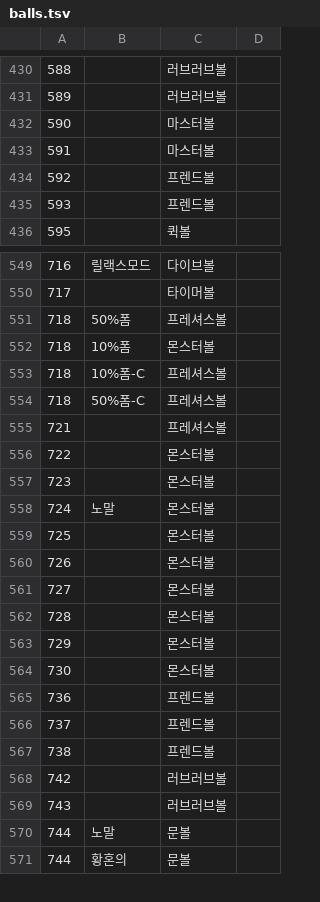
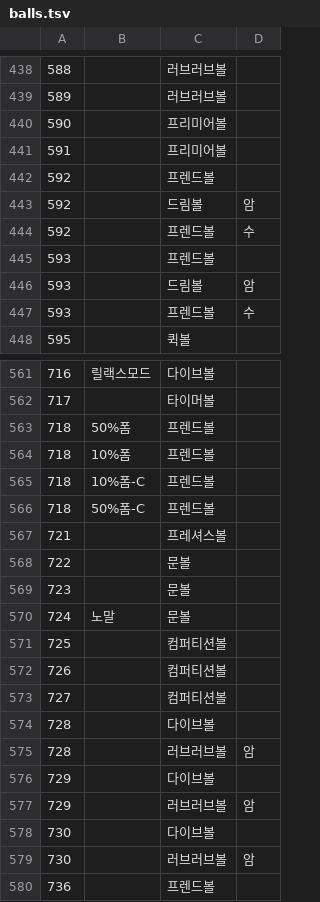
Before and after one commit to Lerisia/dexforge, a TSV file: src/AlolaDexMaker.Core/Data/sword/balls.tsv, drawn as a sheet; only a part is shown, gaps mark what is left out; the shorter side is filled out with more unchanged rows; the diff covers the shown part only.

Commit message:
feat(sword): the owner's ball choices for every family, both sexes of five species, shiny fossils and Regis, Shield's legendaries traded from a Shield of the same name
The ball table now covers all 356 Galar families (ball by sex for the Ralts, Mimikyu and Oricorio lines), the five species whose
sexes look different get one of each (760 in all), the shiny search no longer gives up after fifty tries, eggs are probed with
the gender, nature and form they need, and Solgaleo is Sword's own Dynamax Adventure catch. SexBalls carries the sex-split
balls for the Alola template too.

```diff
--- a/src/AlolaDexMaker.Core/Data/sword/balls.tsv
+++ b/src/AlolaDexMaker.Core/Data/sword/balls.tsv
@@ -431,6 +439,10 @@
 589		러브러브볼
-590		마스터볼
-591		마스터볼
+590		프리미어볼
+591		프리미어볼
 592		프렌드볼
+592		드림볼	암
+592		프렌드볼	수
 593		프렌드볼
+593		드림볼	암
+593		프렌드볼	수
 595		퀵볼
@@ -550,16 +562,19 @@
 717		타이머볼
-718	50%폼	프레셔스볼
-718	10%폼	몬스터볼
-718	10%폼-C	프레셔스볼
-718	50%폼-C	프레셔스볼
+718	50%폼	프렌드볼
+718	10%폼	프렌드볼
+718	10%폼-C	프렌드볼
+718	50%폼-C	프렌드볼
 721		프레셔스볼
-722		몬스터볼
-723		몬스터볼
-724	노말	몬스터볼
-725		몬스터볼
-726		몬스터볼
-727		몬스터볼
-728		몬스터볼
-729		몬스터볼
-730		몬스터볼
+722		문볼
+723		문볼
+724	노말	문볼
+725		컴퍼티션볼
+726		컴퍼티션볼
+727		컴퍼티션볼
+728		다이브볼
+728		러브러브볼	암
+729		다이브볼
+729		러브러브볼	암
+730		다이브볼
+730		러브러브볼	암
 736		프렌드볼
```
Also changed, not shown: 10 added rows and 41 edited cells elsewhere in this file, 9 other files.
